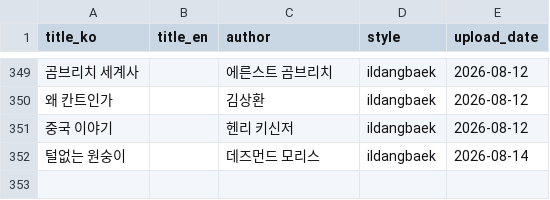
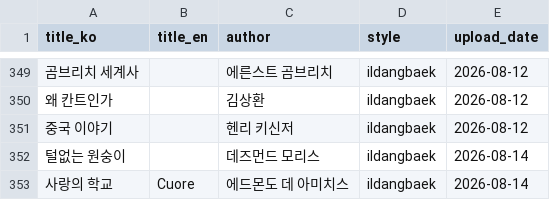
Before and after one commit to joohans/booksummary, a CSV file: data/uploaded_books.csv, drawn as a sheet; only a part is shown, gaps mark what is left out; the diff names each change by its address in the sheet, - before the commit and + after, or states it on an @@ line.

Commit message:
feat: 시즌2 30화 사랑의 학교(쿠오레) 업로드
- Cuore_full_episode_ko.mp4 (18:20, 615MB) GPU151 렌더링 완료
- 챕터를 아동문학·교육서 성격에 맞게 수정 (아동 문학의 기능 / 학교와 국민 만들기)
- 업로드: https://www.youtube.com/watch?v=m0-6wiPEaRo (2026-08-27 목 09:00Z 예약)
- 재생목록 추가, ildangbaek_books.csv·uploaded_books.csv·history.md 갱신

🗿 MoAI <email@mo.ai.kr>

```diff
--- a/data/uploaded_books.csv
+++ b/data/uploaded_books.csv
+row 353: 사랑의 학교 | Cuore | 에드몬도 데 아미치스 | ildangbaek | 2026-08-14
```
Also changed, not shown: data/ildangbaek_books.csv, 1 other file.
